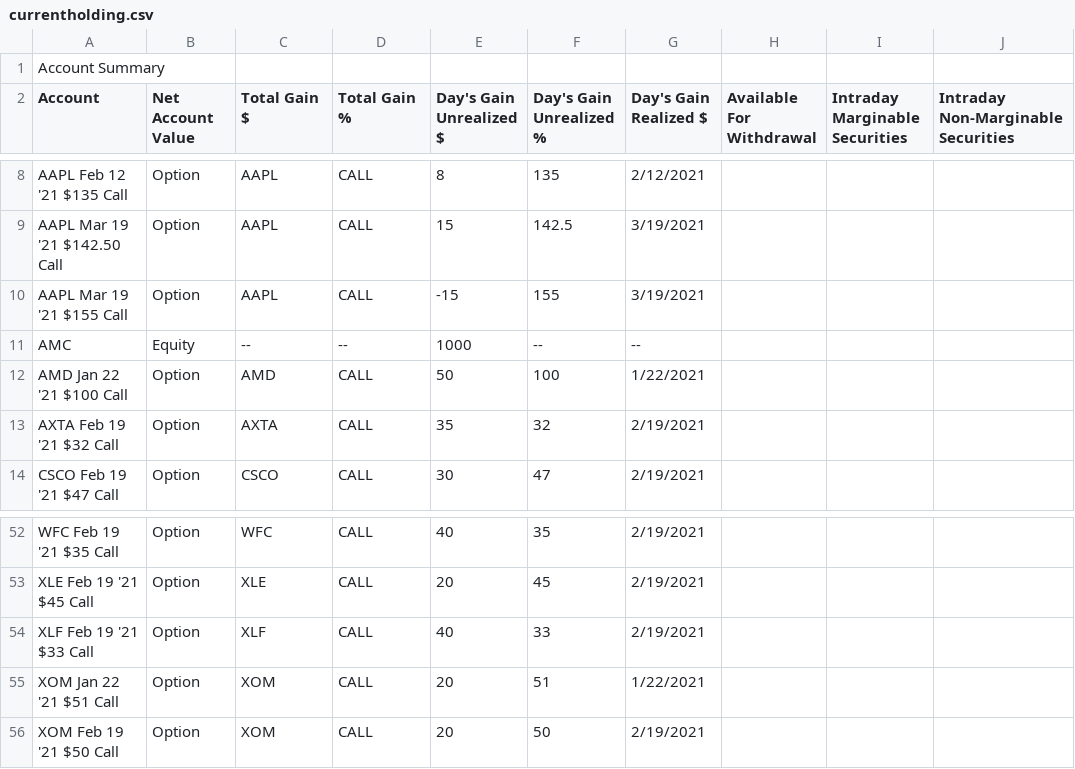
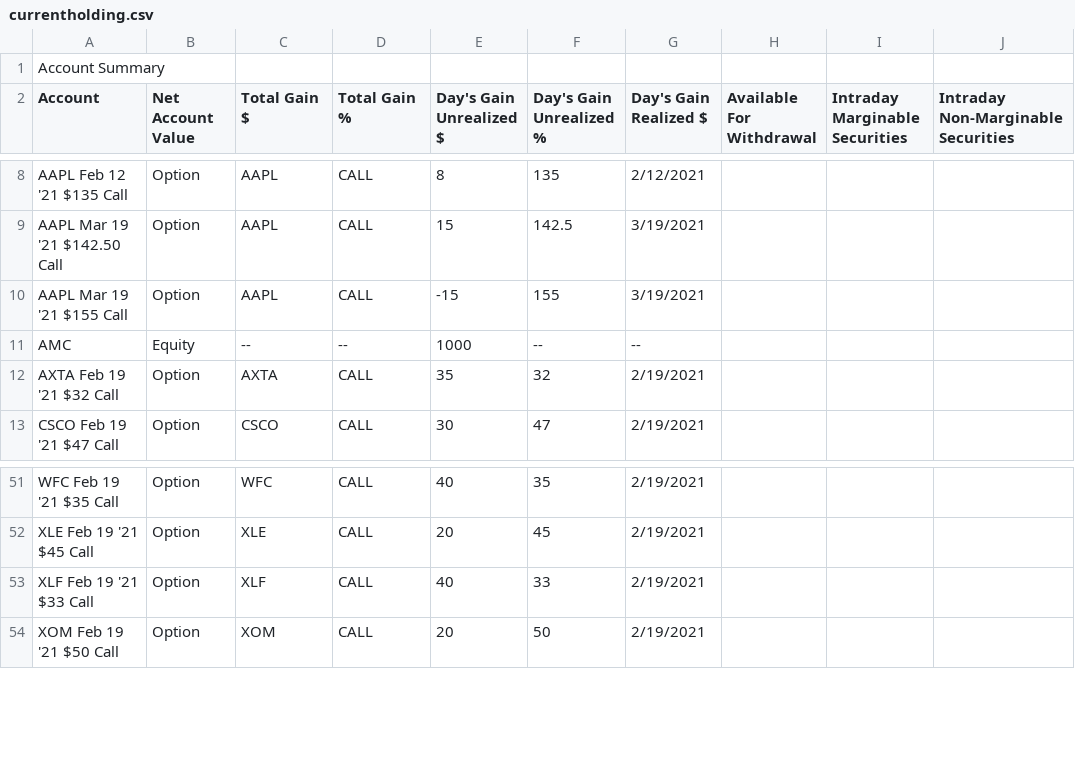
Before and after one commit to RobertPrellwitz/RiskTool, a CSV file: currentholding.csv, drawn as a sheet; only a part is shown, gaps mark what is left out; the diff names each change by its address in the sheet, - before the commit and + after, or states it on an @@ line.

Commit message:
update to holdings

```diff
--- a/currentholding.csv
+++ b/currentholding.csv
-row 12: AMD Jan 22 '21 $100 Call | Option | AMD | CALL | 50 | 100 | 1/22/2021
-row 55: XOM Jan 22 '21 $51 Call | Option | XOM | CALL | 20 | 51 | 1/22/2021
```
